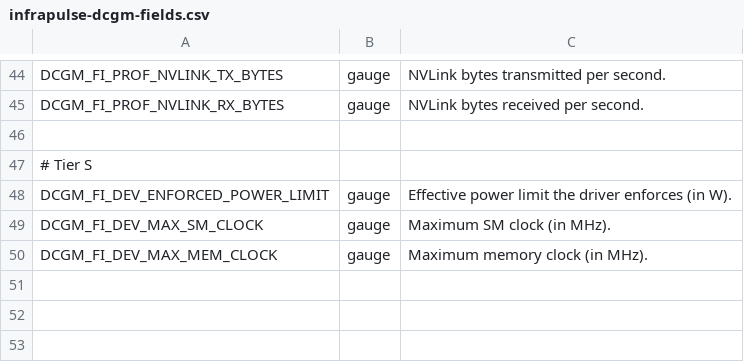
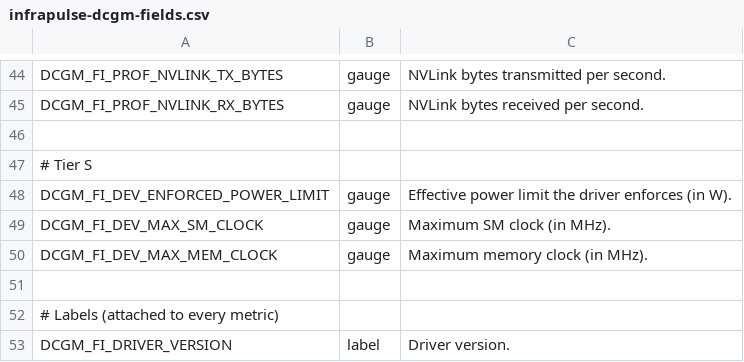
Before and after one commit to datastelio/infrapulse-collector, a CSV file: fields/infrapulse-dcgm-fields.csv, drawn as a sheet; only a part is shown, gaps mark what is left out; the diff names each change by its address in the sheet, - before the commit and + after, or states it on an @@ line.

```diff
--- a/fields/infrapulse-dcgm-fields.csv
+++ b/fields/infrapulse-dcgm-fields.csv
+row 51: (empty)
+row 52: # Labels (attached to every metric)
+row 53: DCGM_FI_DRIVER_VERSION | label | Driver version.
```
Also changed, not shown: 1 other file.
